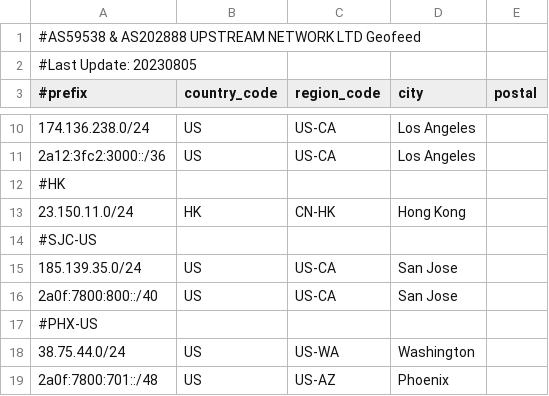
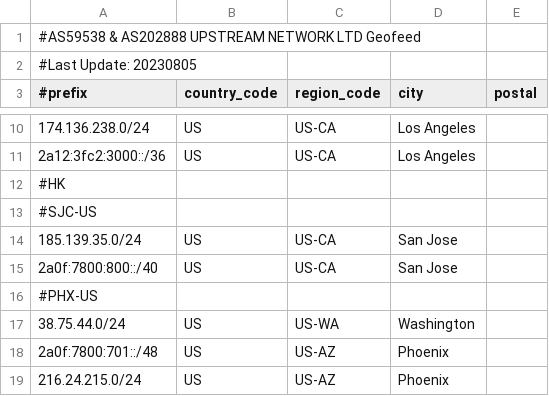
Before and after one commit to zh-network/zhnet-lir-frondend, a CSV file: zhnet-geofeed.csv, drawn as a sheet; only a part is shown, gaps mark what is left out; the shorter side is filled out with more unchanged rows.

Commit message:
Update zhnet-geofeed.csv

```diff
--- a/zhnet-geofeed.csv
+++ b/zhnet-geofeed.csv
@@ -12,3 +12,2 @@
 #HK
-23.150.11.0/24,HK,CN-HK,Hong Kong,
 #SJC-US
```
